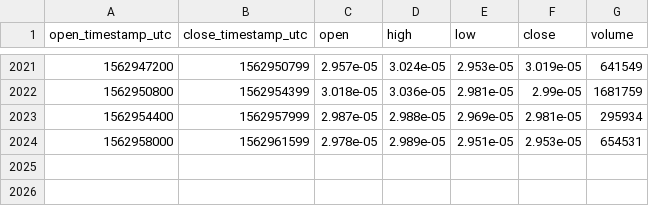
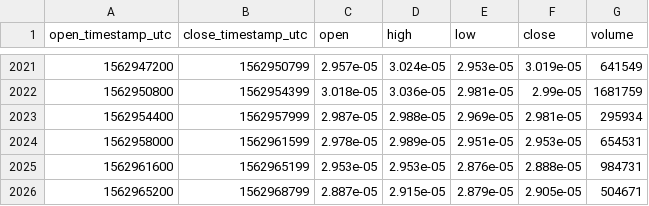
Before and after one commit to cryptobigbro/coinbasepro-XRP-BTC, a CSV file: coinbasepro-XRP-BTC-1h.csv, drawn as a sheet; only a part is shown, gaps mark what is left out; the diff names each change by its address in the sheet, - before the commit and + after, or states it on an @@ line.

Commit message:
Update OHLCV data.

```diff
--- a/coinbasepro-XRP-BTC-1h.csv
+++ b/coinbasepro-XRP-BTC-1h.csv
+row 2025: 1562961600 | 1562965199 | 2.953e-05 | 2.953e-05 | 2.876e-05 | 2.888e-05 | 984731
+row 2026: 1562965200 | 1562968799 | 2.887e-05 | 2.915e-05 | 2.879e-05 | 2.905e-05 | 504671
```
